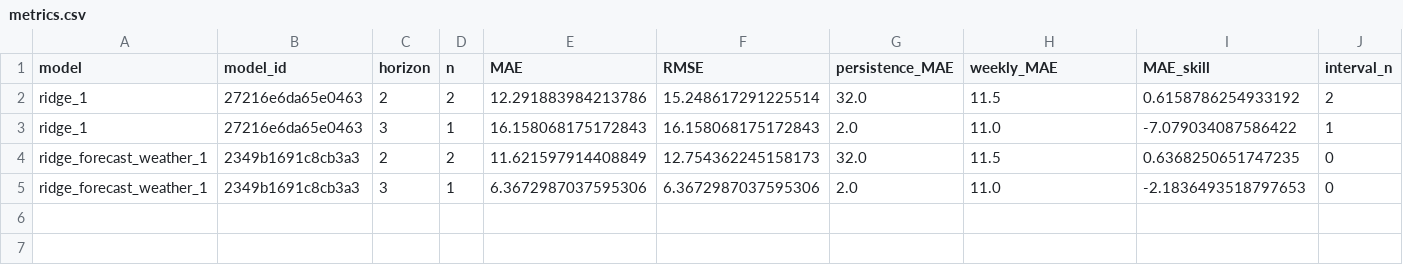
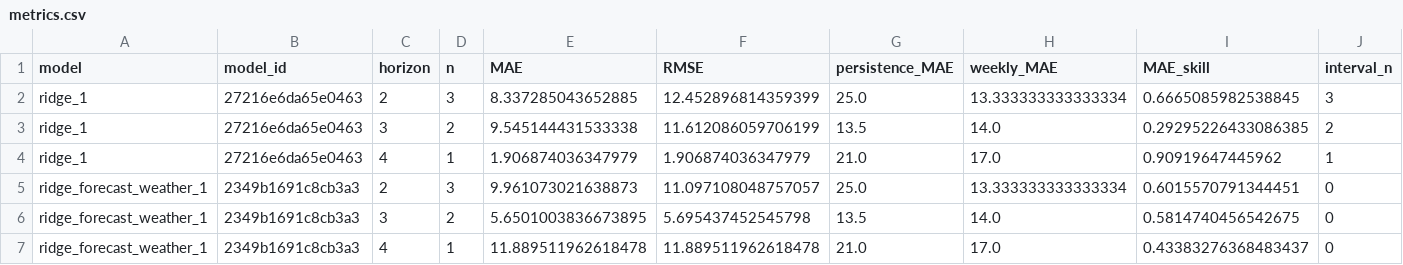
Before and after one commit to AhmedOT22/Air-Quality-Forecasting, a CSV file: reports/operational/metrics.csv, drawn as a sheet; only a part is shown; addresses are those after the commit; rows hold the shown columns only; the diff names each change by its address in the sheet, - before the commit and + after, or states it on an @@ line.

```diff
--- a/reports/operational/metrics.csv
+++ b/reports/operational/metrics.csv
+row 2: ridge_1 | 27216e6da65e0463 | 2 | 3 | 8.337285043652885 | 12.452896814359399 | 25.0 | 13.333333333333334 | 0.6665085982538845 | 3
-C3 (horizon): 2
+C3 (horizon): 3
-E3 (MAE): 12.291883984213786
+E3 (MAE): 9.545144431533338
-F3 (RMSE): 15.248617291225514
+F3 (RMSE): 11.612086059706199
-G3 (persistence_MAE): 32.0
+G3 (persistence_MAE): 13.5
-H3 (weekly_MAE): 11.5
+H3 (weekly_MAE): 14.0
-I3 (MAE_skill): 0.6158786254933192
+I3 (MAE_skill): 0.29295226433086385
-C4 (horizon): 3
+C4 (horizon): 4
-E4 (MAE): 16.158068175172843
+E4 (MAE): 1.906874036347979
-F4 (RMSE): 16.158068175172843
+F4 (RMSE): 1.906874036347979
-G4 (persistence_MAE): 2.0
+G4 (persistence_MAE): 21.0
-H4 (weekly_MAE): 11.0
+H4 (weekly_MAE): 17.0
-I4 (MAE_skill): -7.079034087586422
+I4 (MAE_skill): 0.90919647445962
-D5 (n): 2
+D5 (n): 3
-E5 (MAE): 11.621597914408849
+E5 (MAE): 9.961073021638873
-F5 (RMSE): 12.754362245158173
+F5 (RMSE): 11.097108048757057
-G5 (persistence_MAE): 32.0
+G5 (persistence_MAE): 25.0
-H5 (weekly_MAE): 11.5
+H5 (weekly_MAE): 13.333333333333334
-I5 (MAE_skill): 0.6368250651747235
+I5 (MAE_skill): 0.6015570791344451
-D6 (n): 1
+D6 (n): 2
-E6 (MAE): 6.3672987037595306
+E6 (MAE): 5.6501003836673895
-F6 (RMSE): 6.3672987037595306
+F6 (RMSE): 5.695437452545798
-G6 (persistence_MAE): 2.0
+G6 (persistence_MAE): 13.5
-H6 (weekly_MAE): 11.0
+H6 (weekly_MAE): 14.0
-I6 (MAE_skill): -2.1836493518797653
+I6 (MAE_skill): 0.5814740456542675
+row 7: ridge_forecast_weather_1 | 2349b1691c8cb3a3 | 4 | 1 | 11.889511962618478 | 11.889511962618478 | 21.0 | 17.0 | 0.43383276368483437 | 0
```
Also changed, not shown: reports/operational/forecast_history.csv, reports/operational/forecast_weather.csv, 7 other files.
